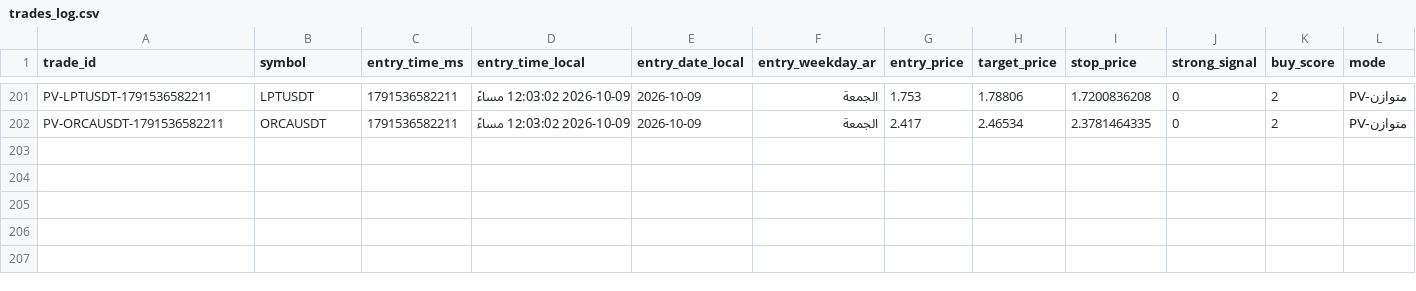
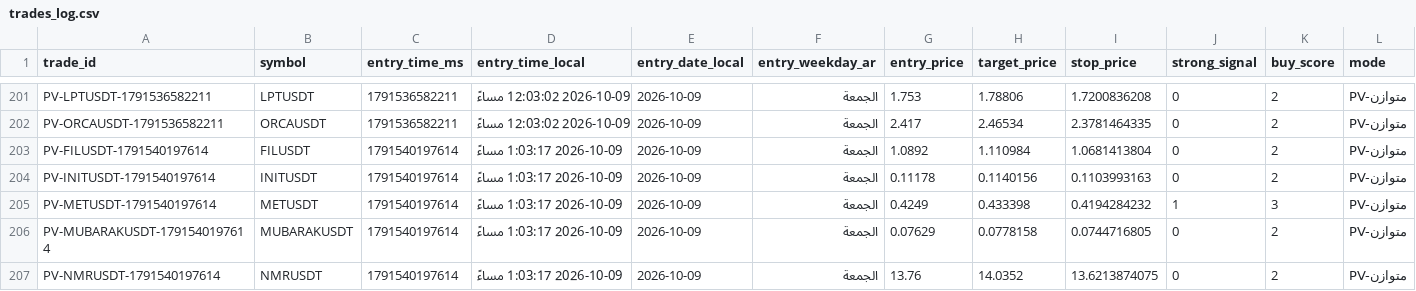
Before and after one commit to turky4500/binance-spot-usdt-signal-bot, a CSV file: data/trades_log.csv, drawn as a sheet; only a part is shown, gaps mark what is left out; rows hold the shown columns only; the diff names each change by its address in the sheet, - before the commit and + after, or states it on an @@ line.

```diff
--- a/data/trades_log.csv
+++ b/data/trades_log.csv
+row 203: PV-FILUSDT-1791540197614 | FILUSDT | 1791540197614 | 2026-10-09 1:03:17 مساءً | 2026-10-09 | الجمعة | 1.0892 | 1.110984 | 1.0681413804 | 0 | 2 | PV-متوازن
+row 204: PV-INITUSDT-1791540197614 | INITUSDT | 1791540197614 | 2026-10-09 1:03:17 مساءً | 2026-10-09 | الجمعة | 0.11178 | 0.1140156 | 0.1103993163 | 0 | 2 | PV-متوازن
+row 205: PV-METUSDT-1791540197614 | METUSDT | 1791540197614 | 2026-10-09 1:03:17 مساءً | 2026-10-09 | الجمعة | 0.4249 | 0.433398 | 0.4194284232 | 1 | 3 | PV-متوازن
+row 206: PV-MUBARAKUSDT-1791540197614 | MUBARAKUSDT | 1791540197614 | 2026-10-09 1:03:17 مساءً | 2026-10-09 | الجمعة | 0.07629 | 0.0778158 | 0.0744716805 | 0 | 2 | PV-متوازن
+row 207: PV-NMRUSDT-1791540197614 | NMRUSDT | 1791540197614 | 2026-10-09 1:03:17 مساءً | 2026-10-09 | الجمعة | 13.76 | 14.0352 | 13.6213874075 | 0 | 2 | PV-متوازن
```
Also changed, not shown: 1 other file.
